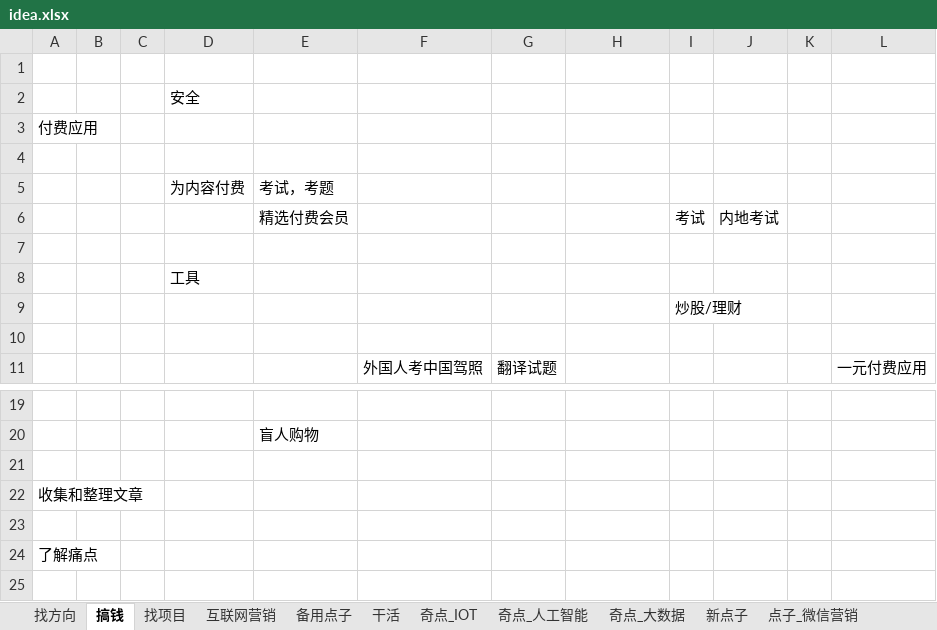
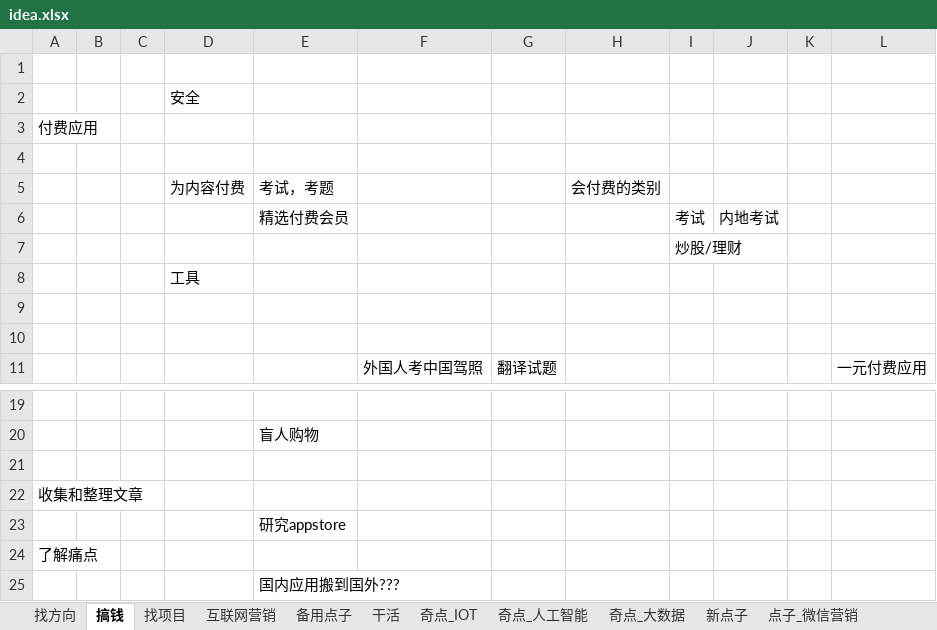
Before and after one commit to colenhyt/ai, an Excel workbook: boxsite/idea.xlsx, sheet 搞钱, drawn as a sheet; only a part is shown, gaps mark what is left out; values as stored, in another font and other column widths than the file's, no borders; the diff names each change by its address in the sheet, - before the commit and + after, or states it on an @@ line.

```diff
--- a/boxsite/idea.xlsx (sheet 搞钱)
+++ b/boxsite/idea.xlsx (sheet 搞钱)
-H5: (empty)
+H5: 会付费的类别
@@ row 9 moved to row 7: 炒股/理财 @@
-E23: (empty)
+E23: 研究appstore
+row 25:  |  |  |  | 国内应用搬到国外???
```
Also changed, not shown: boxsite/购物经验快报.xlsx, 5 other files.
